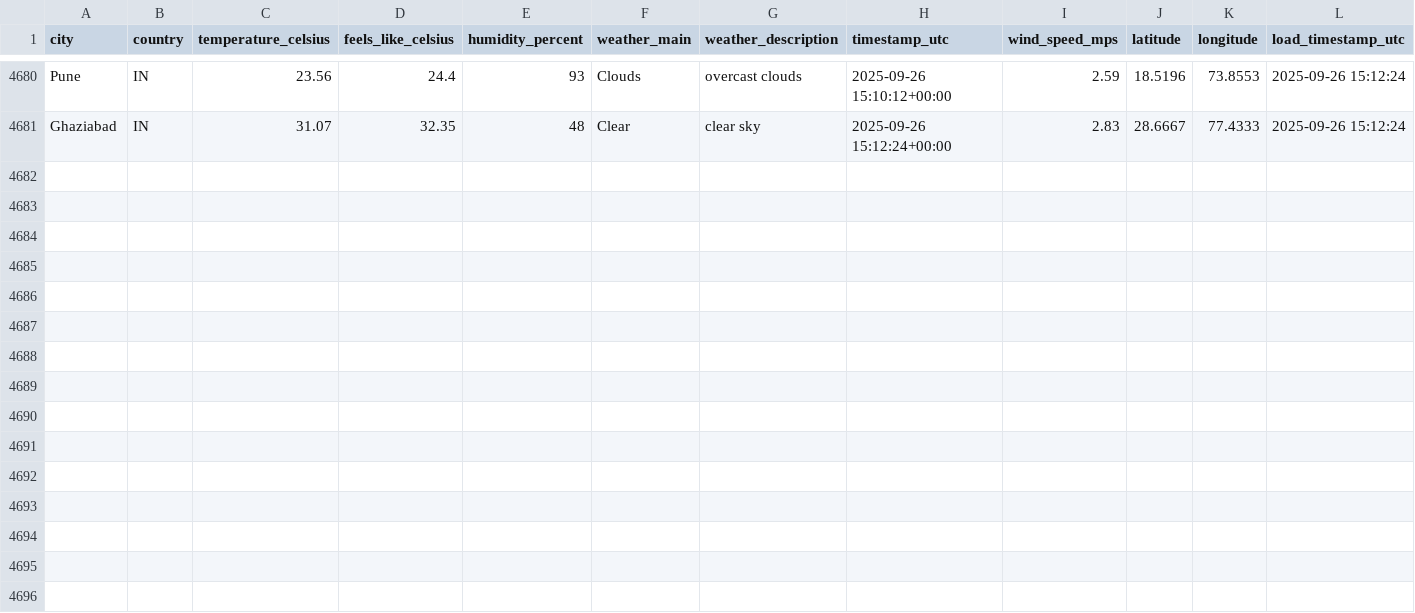
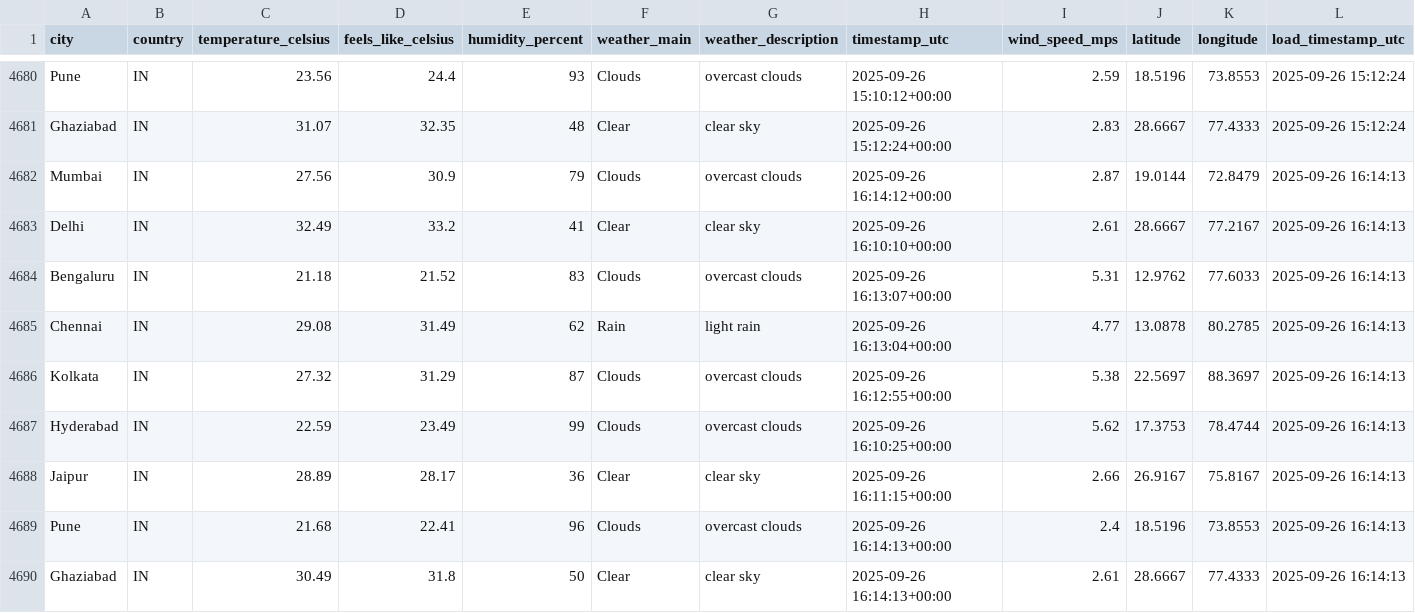
Before and after one commit to 4yushraman-jpg/weather-dashboard, a CSV file: weather_data.csv, drawn as a sheet; only a part is shown, gaps mark what is left out.

```diff
--- a/weather_data.csv
+++ b/weather_data.csv
@@ -4681 +4681,10 @@ Pune,IN,23.56,24.4,93,Clouds,overcast clouds,2025-09-26 15:10:12+00:00,2.59,18.5
 Ghaziabad,IN,31.07,32.35,48,Clear,clear sky,2025-09-26 15:12:24+00:00,2.83,28.6667,77.4333,2025-09-26 15:12:24
+Mumbai,IN,27.56,30.9,79,Clouds,overcast clouds,2025-09-26 16:14:12+00:00,2.87,19.0144,72.8479,2025-09-26 16:14:13
+Delhi,IN,32.49,33.2,41,Clear,clear sky,2025-09-26 16:10:10+00:00,2.61,28.6667,77.2167,2025-09-26 16:14:13
+Bengaluru,IN,21.18,21.52,83,Clouds,overcast clouds,2025-09-26 16:13:07+00:00,5.31,12.9762,77.6033,2025-09-26 16:14:13
+Chennai,IN,29.08,31.49,62,Rain,light rain,2025-09-26 16:13:04+00:00,4.77,13.0878,80.2785,2025-09-26 16:14:13
+Kolkata,IN,27.32,31.29,87,Clouds,overcast clouds,2025-09-26 16:12:55+00:00,5.38,22.5697,88.3697,2025-09-26 16:14:13
+Hyderabad,IN,22.59,23.49,99,Clouds,overcast clouds,2025-09-26 16:10:25+00:00,5.62,17.3753,78.4744,2025-09-26 16:14:13
+Jaipur,IN,28.89,28.17,36,Clear,clear sky,2025-09-26 16:11:15+00:00,2.66,26.9167,75.8167,2025-09-26 16:14:13
+Pune,IN,21.68,22.41,96,Clouds,overcast clouds,2025-09-26 16:14:13+00:00,2.4,18.5196,73.8553,2025-09-26 16:14:13
+Ghaziabad,IN,30.49,31.8,50,Clear,clear sky,2025-09-26 16:14:13+00:00,2.61,28.6667,77.4333,2025-09-26 16:14:13
```
Also changed, not shown: 1 other file.
